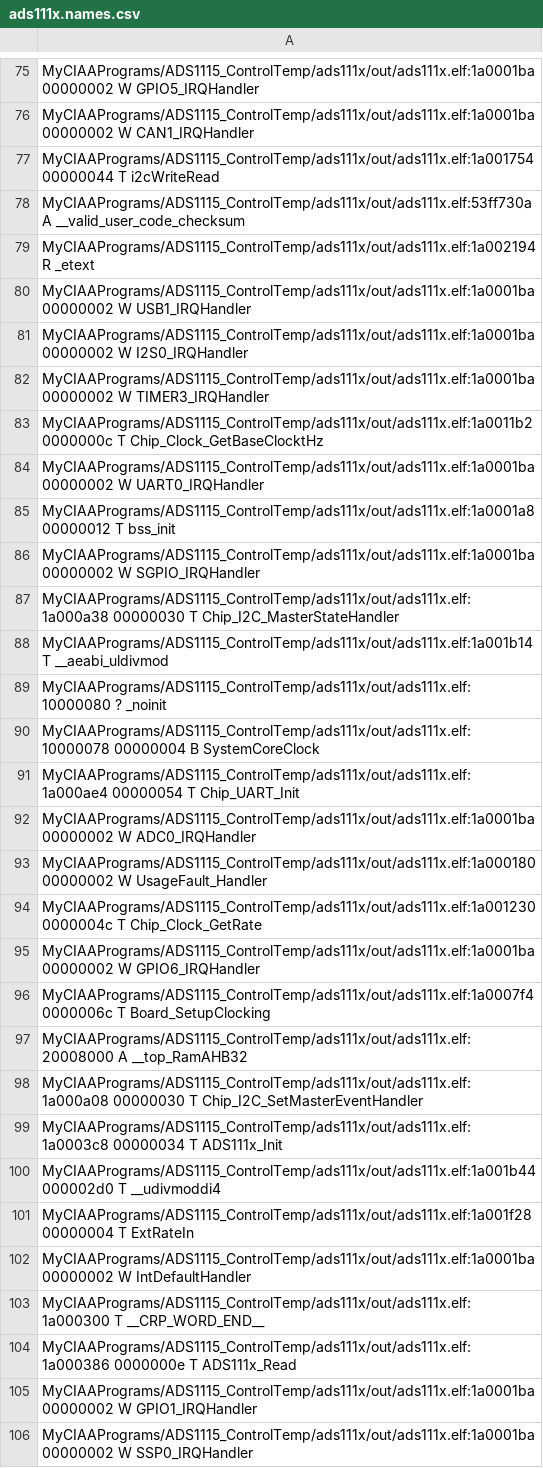
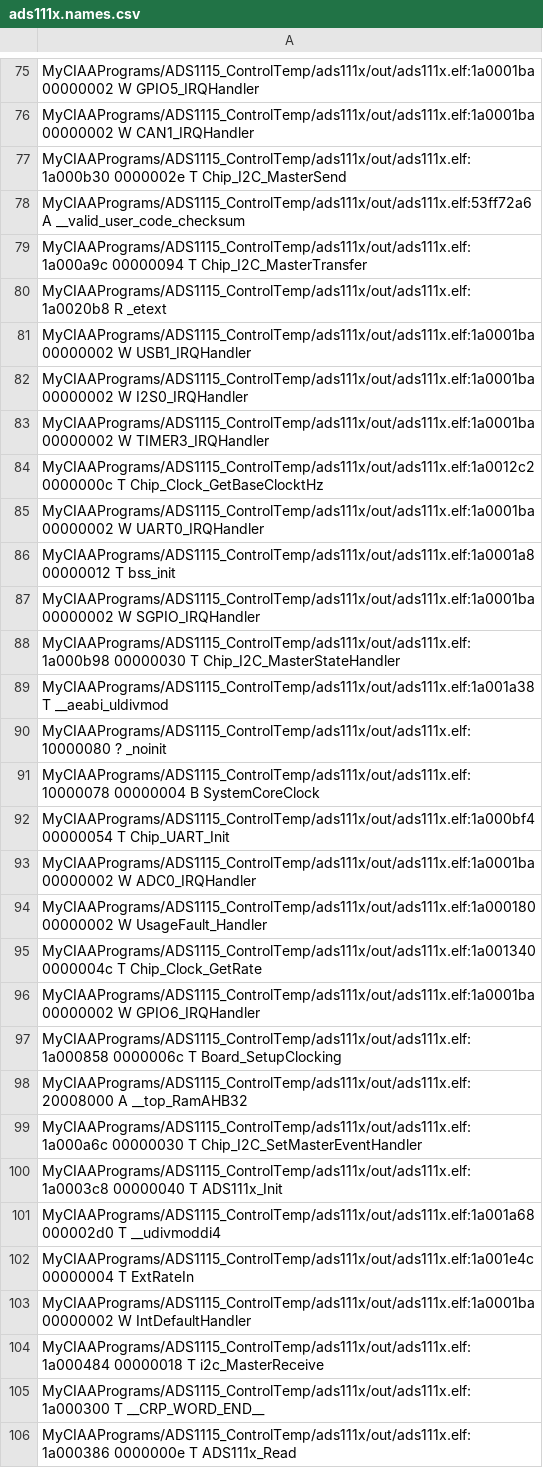
Before and after one commit to mrds90/ADS1115_ControlTemp, a CSV file: ads111x/out/ads111x.names.csv, drawn as a sheet; only a part is shown, gaps mark what is left out; the shorter side is filled out with more unchanged rows; the diff covers the shown part only.

```diff
--- a/ads111x/out/ads111x.names.csv
+++ b/ads111x/out/ads111x.names.csv
@@ -76,5 +76,6 @@ MyCIAAPrograms/ADS1115_ControlTemp/ads111x/out/ads111x.elf:1a0001ba 00000002 W G
 MyCIAAPrograms/ADS1115_ControlTemp/ads111x/out/ads111x.elf:1a0001ba 00000002 W CAN1_IRQHandler
-MyCIAAPrograms/ADS1115_ControlTemp/ads111x/out/ads111x.elf:1a001754 00000044 T i2cWriteRead
-MyCIAAPrograms/ADS1115_ControlTemp/ads111x/out/ads111x.elf:53ff730a A __valid_user_code_checksum
-MyCIAAPrograms/ADS1115_ControlTemp/ads111x/out/ads111x.elf:1a002194 R _etext
+MyCIAAPrograms/ADS1115_ControlTemp/ads111x/out/ads111x.elf:1a000b30 0000002e T Chip_I2C_MasterSend
+MyCIAAPrograms/ADS1115_ControlTemp/ads111x/out/ads111x.elf:53ff72a6 A __valid_user_code_checksum
+MyCIAAPrograms/ADS1115_ControlTemp/ads111x/out/ads111x.elf:1a000a9c 00000094 T Chip_I2C_MasterTransfer
+MyCIAAPrograms/ADS1115_ControlTemp/ads111x/out/ads111x.elf:1a0020b8 R _etext
 MyCIAAPrograms/ADS1115_ControlTemp/ads111x/out/ads111x.elf:1a0001ba 00000002 W USB1_IRQHandler
@@ -82,3 +83,3 @@ MyCIAAPrograms/ADS1115_ControlTemp/ads111x/out/ads111x.elf:1a0001ba 00000002 W I
 MyCIAAPrograms/ADS1115_ControlTemp/ads111x/out/ads111x.elf:1a0001ba 00000002 W TIMER3_IRQHandler
-MyCIAAPrograms/ADS1115_ControlTemp/ads111x/out/ads111x.elf:1a0011b2 0000000c T Chip_Clock_GetBaseClocktHz
+MyCIAAPrograms/ADS1115_ControlTemp/ads111x/out/ads111x.elf:1a0012c2 0000000c T Chip_Clock_GetBaseClocktHz
 MyCIAAPrograms/ADS1115_ControlTemp/ads111x/out/ads111x.elf:1a0001ba 00000002 W UART0_IRQHandler
@@ -86,18 +87,19 @@ MyCIAAPrograms/ADS1115_ControlTemp/ads111x/out/ads111x.elf:1a0001a8 00000012 T b
 MyCIAAPrograms/ADS1115_ControlTemp/ads111x/out/ads111x.elf:1a0001ba 00000002 W SGPIO_IRQHandler
-MyCIAAPrograms/ADS1115_ControlTemp/ads111x/out/ads111x.elf:1a000a38 00000030 T Chip_I2C_MasterStateHandler
-MyCIAAPrograms/ADS1115_ControlTemp/ads111x/out/ads111x.elf:1a001b14 T __aeabi_uldivmod
+MyCIAAPrograms/ADS1115_ControlTemp/ads111x/out/ads111x.elf:1a000b98 00000030 T Chip_I2C_MasterStateHandler
+MyCIAAPrograms/ADS1115_ControlTemp/ads111x/out/ads111x.elf:1a001a38 T __aeabi_uldivmod
 MyCIAAPrograms/ADS1115_ControlTemp/ads111x/out/ads111x.elf:10000080 ? _noinit
 MyCIAAPrograms/ADS1115_ControlTemp/ads111x/out/ads111x.elf:10000078 00000004 B SystemCoreClock
-MyCIAAPrograms/ADS1115_ControlTemp/ads111x/out/ads111x.elf:1a000ae4 00000054 T Chip_UART_Init
+MyCIAAPrograms/ADS1115_ControlTemp/ads111x/out/ads111x.elf:1a000bf4 00000054 T Chip_UART_Init
 MyCIAAPrograms/ADS1115_ControlTemp/ads111x/out/ads111x.elf:1a0001ba 00000002 W ADC0_IRQHandler
 MyCIAAPrograms/ADS1115_ControlTemp/ads111x/out/ads111x.elf:1a000180 00000002 W UsageFault_Handler
-MyCIAAPrograms/ADS1115_ControlTemp/ads111x/out/ads111x.elf:1a001230 0000004c T Chip_Clock_GetRate
+MyCIAAPrograms/ADS1115_ControlTemp/ads111x/out/ads111x.elf:1a001340 0000004c T Chip_Clock_GetRate
 MyCIAAPrograms/ADS1115_ControlTemp/ads111x/out/ads111x.elf:1a0001ba 00000002 W GPIO6_IRQHandler
-MyCIAAPrograms/ADS1115_ControlTemp/ads111x/out/ads111x.elf:1a0007f4 0000006c T Board_SetupClocking
+MyCIAAPrograms/ADS1115_ControlTemp/ads111x/out/ads111x.elf:1a000858 0000006c T Board_SetupClocking
 MyCIAAPrograms/ADS1115_ControlTemp/ads111x/out/ads111x.elf:20008000 A __top_RamAHB32
-MyCIAAPrograms/ADS1115_ControlTemp/ads111x/out/ads111x.elf:1a000a08 00000030 T Chip_I2C_SetMasterEventHandler
-MyCIAAPrograms/ADS1115_ControlTemp/ads111x/out/ads111x.elf:1a0003c8 00000034 T ADS111x_Init
-MyCIAAPrograms/ADS1115_ControlTemp/ads111x/out/ads111x.elf:1a001b44 000002d0 T __udivmoddi4
-MyCIAAPrograms/ADS1115_ControlTemp/ads111x/out/ads111x.elf:1a001f28 00000004 T ExtRateIn
+MyCIAAPrograms/ADS1115_ControlTemp/ads111x/out/ads111x.elf:1a000a6c 00000030 T Chip_I2C_SetMasterEventHandler
+MyCIAAPrograms/ADS1115_ControlTemp/ads111x/out/ads111x.elf:1a0003c8 00000040 T ADS111x_Init
+MyCIAAPrograms/ADS1115_ControlTemp/ads111x/out/ads111x.elf:1a001a68 000002d0 T __udivmoddi4
+MyCIAAPrograms/ADS1115_ControlTemp/ads111x/out/ads111x.elf:1a001e4c 00000004 T ExtRateIn
 MyCIAAPrograms/ADS1115_ControlTemp/ads111x/out/ads111x.elf:1a0001ba 00000002 W IntDefaultHandler
+MyCIAAPrograms/ADS1115_ControlTemp/ads111x/out/ads111x.elf:1a000484 00000018 T i2c_MasterReceive
 MyCIAAPrograms/ADS1115_ControlTemp/ads111x/out/ads111x.elf:1a000300 T __CRP_WORD_END__
```
Also changed, not shown: 3 added rows, 7 removed rows and 93 edited cells elsewhere in this file, 8 other files.
